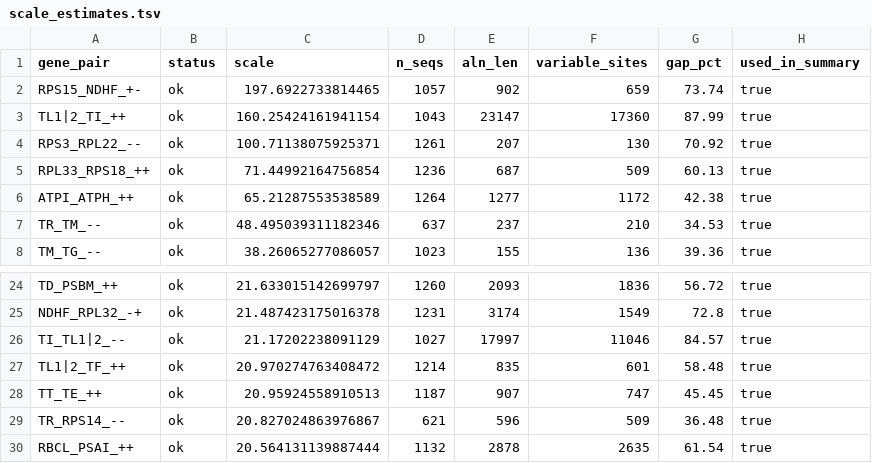
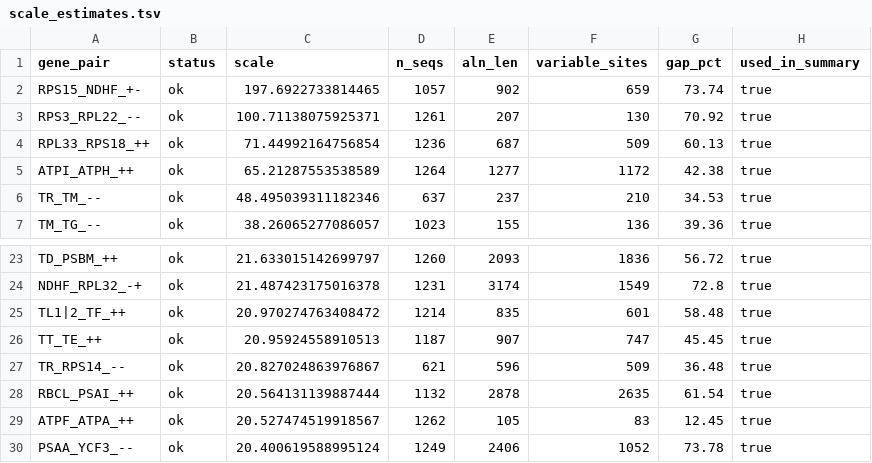
Before and after one commit to brenodupin/sam-honours, a TSV file: plants_plt/poaceae/guide_trees/v2_first_pass/scale/clustalo_v2/scale_estimates.tsv, drawn as a sheet; only a part is shown, gaps mark what is left out; the shorter side is filled out with more unchanged rows; the diff names each change by its address in the sheet, - before the commit and + after, or states it on an @@ line.

Commit message:
rescale with excluded gp in poaceae

```diff
--- a/plants_plt/poaceae/guide_trees/v2_first_pass/scale/clustalo_v2/scale_estimates.tsv
+++ b/plants_plt/poaceae/guide_trees/v2_first_pass/scale/clustalo_v2/scale_estimates.tsv
-row 3: TL1|2_TI_++ | ok | 160.25424161941154 | 1043 | 23147 | 17360 | 87.99 | true
-row 26: TI_TL1|2_-- | ok | 21.17202238091129 | 1027 | 17997 | 11046 | 84.57 | true
```
Also changed, not shown: 4 other files.
